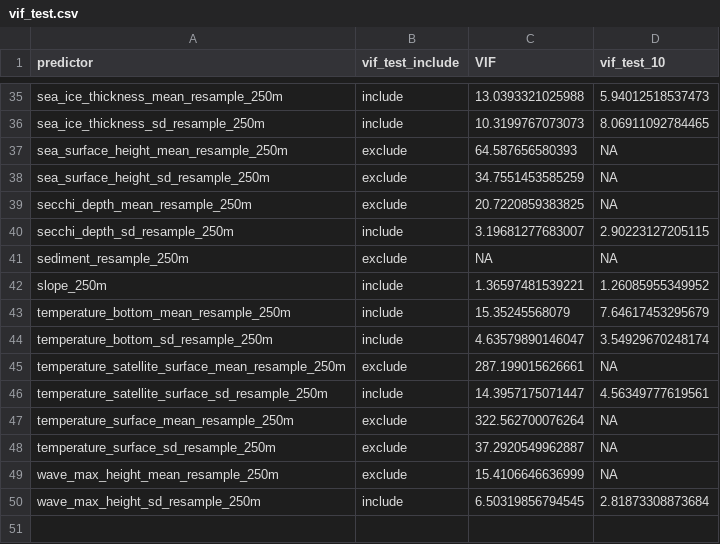
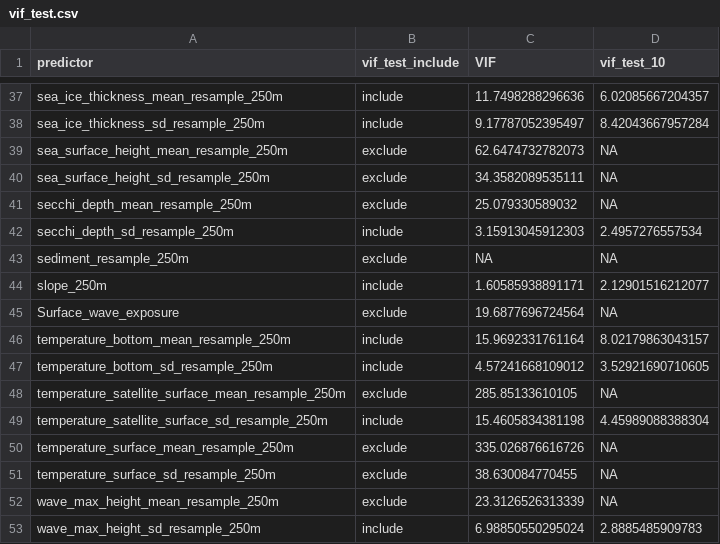
Before and after one commit to helcomsecretariat/PROTECT-BALTIC-WP3, a CSV file: predictors/vif_test.csv, drawn as a sheet; only a part is shown, gaps mark what is left out; the diff covers the shown part only.

```diff
--- a/predictors/vif_test.csv
+++ b/predictors/vif_test.csv
@@ -35,16 +37,17 @@
-"sea_ice_thickness_mean_resample_250m","include",13.0393321025988,5.94012518537473
-"sea_ice_thickness_sd_resample_250m","include",10.3199767073073,8.06911092784465
-"sea_surface_height_mean_resample_250m","exclude",64.587656580393,NA
-"sea_surface_height_sd_resample_250m","exclude",34.7551453585259,NA
-"secchi_depth_mean_resample_250m","exclude",20.7220859383825,NA
-"secchi_depth_sd_resample_250m","include",3.19681277683007,2.90223127205115
+"sea_ice_thickness_mean_resample_250m","include",11.7498288296636,6.02085667204357
+"sea_ice_thickness_sd_resample_250m","include",9.17787052395497,8.42043667957284
+"sea_surface_height_mean_resample_250m","exclude",62.6474732782073,NA
+"sea_surface_height_sd_resample_250m","exclude",34.3582089535111,NA
+"secchi_depth_mean_resample_250m","exclude",25.079330589032,NA
+"secchi_depth_sd_resample_250m","include",3.15913045912303,2.4957276557534
 "sediment_resample_250m","exclude",NA,NA
-"slope_250m","include",1.36597481539221,1.26085955349952
-"temperature_bottom_mean_resample_250m","include",15.35245568079,7.64617453295679
-"temperature_bottom_sd_resample_250m","include",4.63579890146047,3.54929670248174
-"temperature_satellite_surface_mean_resample_250m","exclude",287.199015626661,NA
-"temperature_satellite_surface_sd_resample_250m","include",14.3957175071447,4.56349777619561
-"temperature_surface_mean_resample_250m","exclude",322.562700076264,NA
-"temperature_surface_sd_resample_250m","exclude",37.2920549962887,NA
-"wave_max_height_mean_resample_250m","exclude",15.4106646636999,NA
-"wave_max_height_sd_resample_250m","include",6.50319856794545,2.81873308873684
+"slope_250m","include",1.60585938891171,2.12901516212077
+"Surface_wave_exposure","exclude",19.6877696724564,NA
+"temperature_bottom_mean_resample_250m","include",15.9692331761164,8.02179863043157
+"temperature_bottom_sd_resample_250m","include",4.57241668109012,3.52921690710605
+"temperature_satellite_surface_mean_resample_250m","exclude",285.85133610105,NA
+"temperature_satellite_surface_sd_resample_250m","include",15.4605834381198,4.45989088388304
+"temperature_surface_mean_resample_250m","exclude",335.026876616726,NA
+"temperature_surface_sd_resample_250m","exclude",38.630084770455,NA
+"wave_max_height_mean_resample_250m","exclude",23.3126526313339,NA
+"wave_max_height_sd_resample_250m","include",6.98850550295024,2.8885485909783
```
Also changed, not shown: 2 added rows and 59 edited cells elsewhere in this file, predictors/predictor_list.csv, 7 other files.
